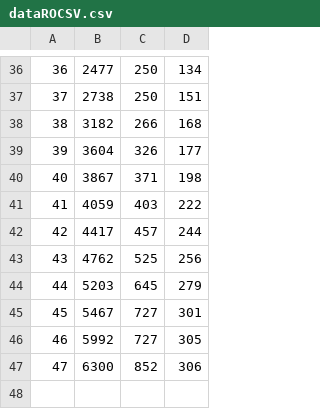
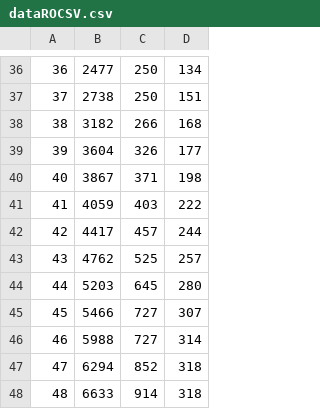
Before and after one commit to lorandparajdi/COVID-19-RO, a CSV file: dataROCSV.csv, drawn as a sheet; only a part is shown, gaps mark what is left out.

Commit message:
Update dataROCSV.csv

```diff
--- a/dataROCSV.csv
+++ b/dataROCSV.csv
@@ -42,6 +42,7 @@
 42,4417,457,244
-43,4762,525,256
-44,5203,645,279
-45,5467,727,301
-46,5992,727,305
-47,6300,852,306
+43,4762,525,257
+44,5203,645,280
+45,5466,727,307
+46,5988,727,314
+47,6294,852,318
+48,6633,914,318
```
